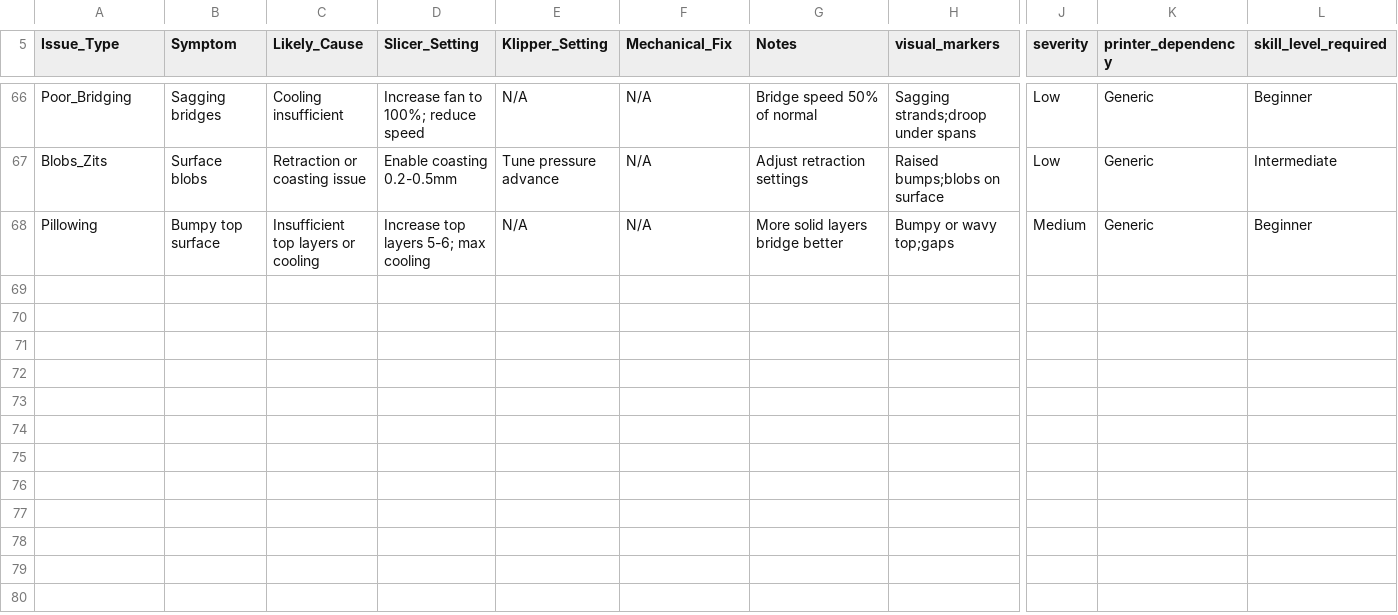
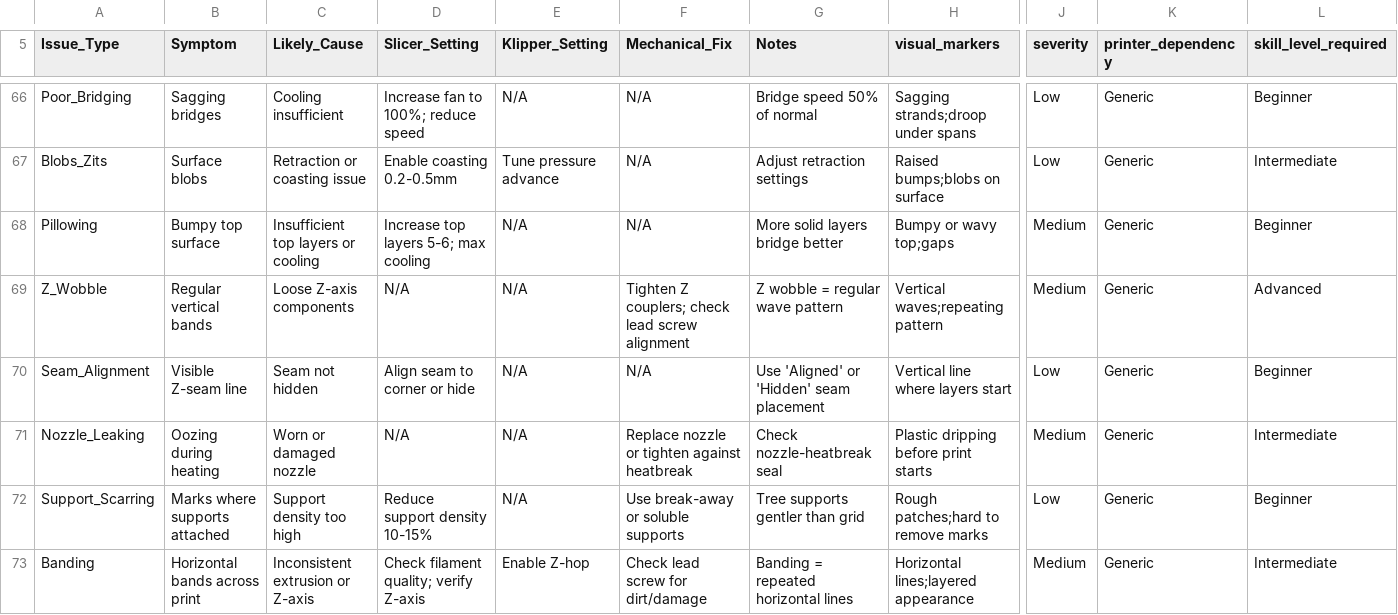
Before and after one commit to minimal3dp/m3dp-uip, a CSV file: backend/app/data/orca_recommendations/troubleshooting.csv, drawn as a sheet; only a part is shown, gaps mark what is left out; rows hold the shown columns only; the diff names each change by its address in the sheet, - before the commit and + after, or states it on an @@ line.

Commit message:
feat: expand test coverage, add YOLO frontend, CSV defects, GA4 tracking
Task 1 - Input Shaping Calculator Tests:
- Expanded from 3 to 10 comprehensive tests (100% pass rate)
- Added CSV-driven calculation validation
- Added shaper selection segment tests
- Added asymmetric frequency handling tests
- Added config format and validation tests

Task 2 - Flow Rate YOLO Frontend Parity:
- Added OrcaSlicerFlowYoloRequest/Response types
- Implemented calculateOrcaSlicerFlowYolo in API composable
- Extended calculator store with YOLO state/actions
- Added OrcaSlicerFlowYoloCalculator to calculators page

Task 3 - Troubleshooting CSV Expansion:
- Added 5 additional defects to complete taxonomy (68 total)
- Z_Wobble, Seam_Alignment, Nozzle_Leaking, Support_Scarring, Banding

Task 4 - GA4 Event Tracking:
- Created GA4Tracker service (singleton, async, graceful degradation)
- Added GA4_API_SECRET to config (Measurement Protocol API)
- Integrated tracking into all 5 calculator endpoints
- Track calculator usage with params and results
- Non-blocking 2s timeout, fails gracefully when not config- Expanded from 3 to 10 compreh 3 skipped- Added CSV-driv

```diff
--- a/backend/app/data/orca_recommendations/troubleshooting.csv
+++ b/backend/app/data/orca_recommendations/troubleshooting.csv
+row 69: Z_Wobble | Regular vertical bands | Loose Z-axis components | N/A | N/A | Tighten Z couplers; check lead screw alignment | Z wobble = regular wave pattern | Vertical waves;repeating pattern | Medium | Generic | Advanced
+row 70: Seam_Alignment | Visible Z-seam line | Seam not hidden | Align seam to corner or hide | N/A | N/A | Use 'Aligned' or 'Hidden' seam placement | Vertical line where layers start | Low | Generic | Beginner
+row 71: Nozzle_Leaking | Oozing during heating | Worn or damaged nozzle | N/A | N/A | Replace nozzle or tighten against heatbreak | Check nozzle-heatbreak seal | Plastic dripping before print starts | Medium | Generic | Intermediate
+row 72: Support_Scarring | Marks where supports attached | Support density too high | Reduce support density 10-15% | N/A | Use break-away or soluble supports | Tree supports gentler than grid | Rough patches;hard to remove marks | Low | Generic | Beginner
+row 73: Banding | Horizontal bands across print | Inconsistent extrusion or Z-axis | Check filament quality; verify Z-axis | Enable Z-hop | Check lead screw for dirt/damage | Banding = repeated horizontal lines | Horizontal lines;layered appearance | Medium | Generic | Intermediate
```
Also changed, not shown: 9 other files.
